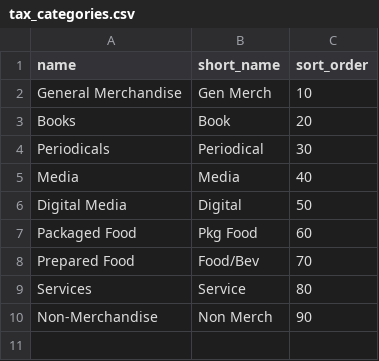
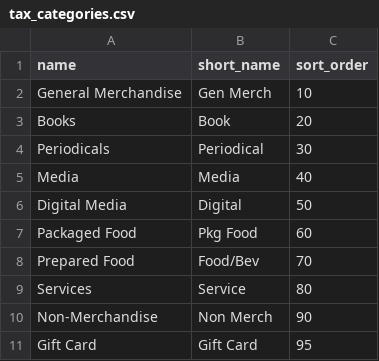
Before and after one commit to tswarren/ShelfStack_v0.04, a CSV file: db/seeds/data/tax_categories.csv, drawn as a sheet.

```diff
--- a/db/seeds/data/tax_categories.csv
+++ b/db/seeds/data/tax_categories.csv
@@ -10 +10,2 @@ Services,Service,80
 Non-Merchandise,Non Merch,90
+Gift Card,Gift Card,95
```
Also changed, not shown: db/seeds/data/store_tax_mappings.csv, db/seeds/data/sub_departments.csv, 50 other files.
